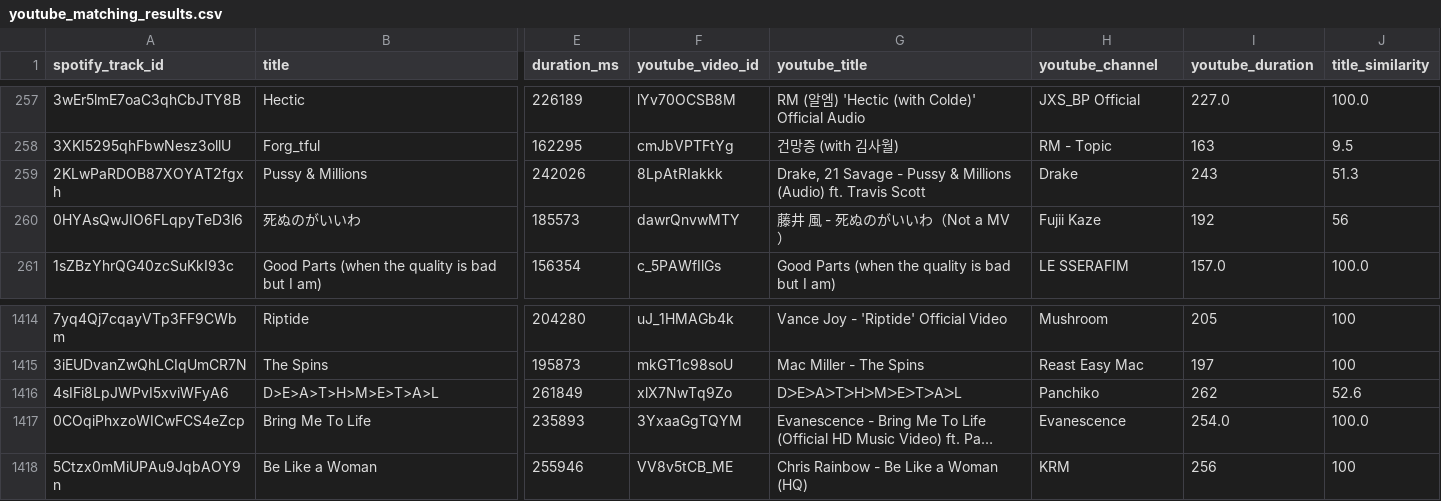
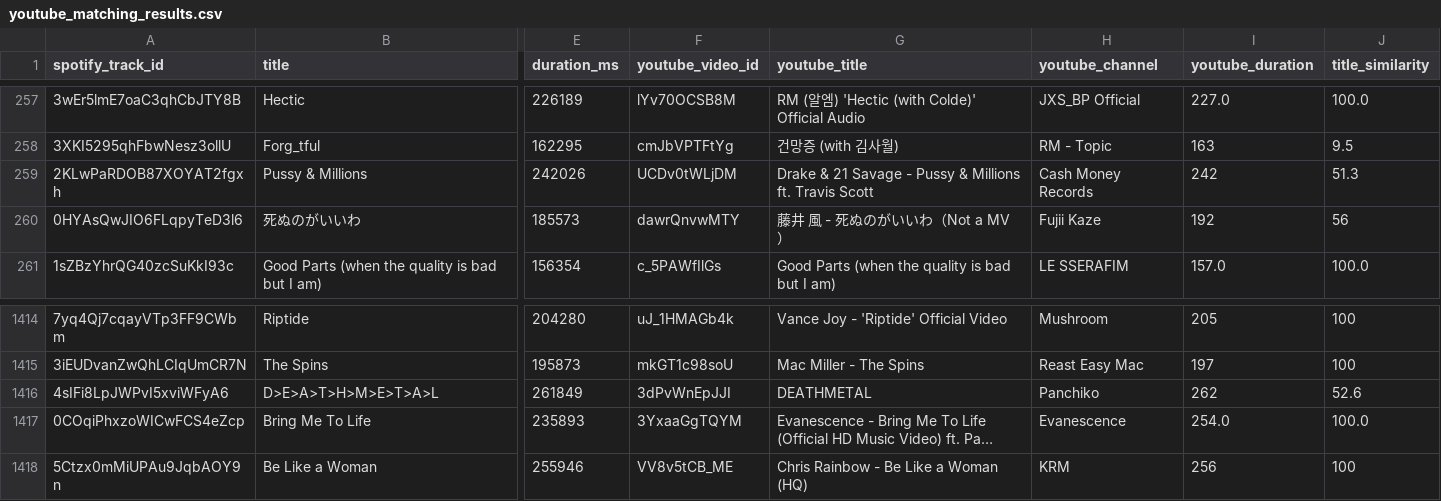
Before and after one commit to zoeisflying/music-chart-performance-analysis, a CSV file: data/sampling/youtube_matching_results.csv, drawn as a sheet; only a part is shown, gaps mark what is left out; long unchanged cells end in …; the diff names each change by its address in the sheet, - before the commit and + after, or states it on an @@ line.

```diff
--- a/data/sampling/youtube_matching_results.csv
+++ b/data/sampling/youtube_matching_results.csv
-F259 (youtube_video_id): 8LpAtRIakkk
+F259 (youtube_video_id): UCDv0tWLjDM
-G259 (youtube_title): Drake, 21 Savage - Pussy & Millions (Audio) ft. Travis…
+G259 (youtube_title): Drake & 21 Savage - Pussy & Millions ft. Travis…
-H259 (youtube_channel): Drake
+H259 (youtube_channel): Cash Money Records
-I259 (youtube_duration): 243
+I259 (youtube_duration): 242
-F1416 (youtube_video_id): xlX7NwTq9Zo
+F1416 (youtube_video_id): 3dPvWnEpJJI
-G1416 (youtube_title): DᐳEᐳAᐳTᐳHᐳMᐳEᐳTᐳAᐳL
+G1416 (youtube_title): DEATHMETAL
```
Also changed, not shown: data/sampling/youtube_matching_final_all_songs.csv, 7 other files.
